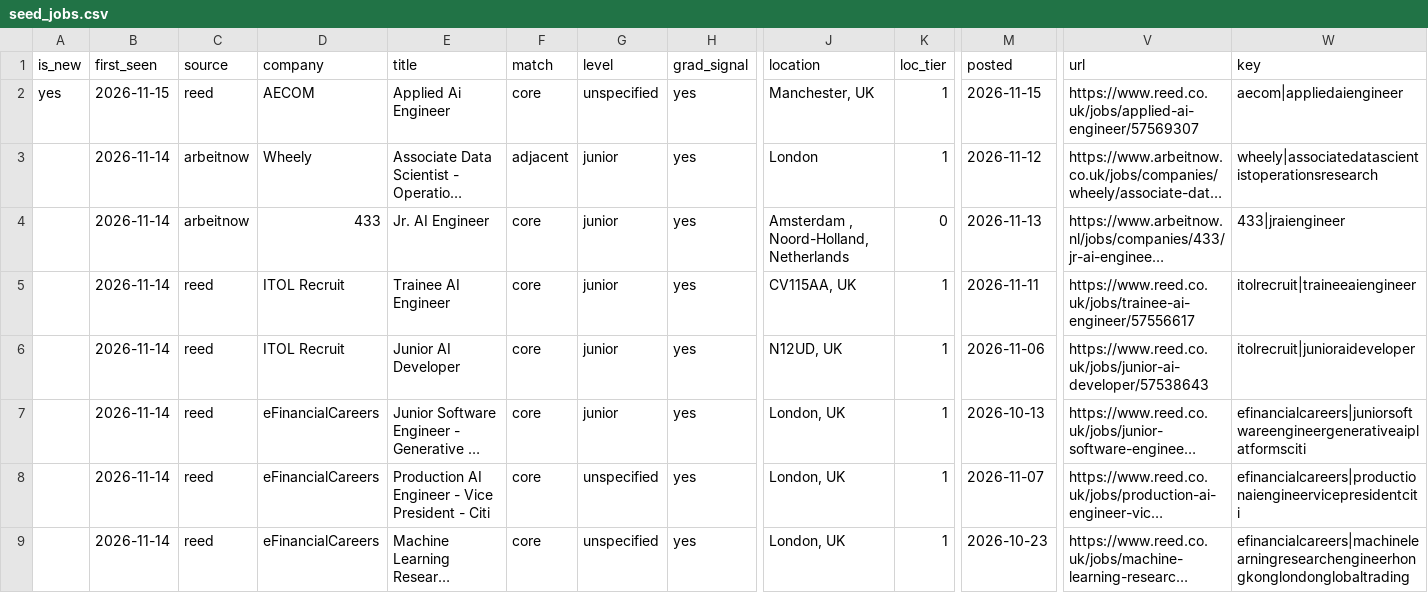
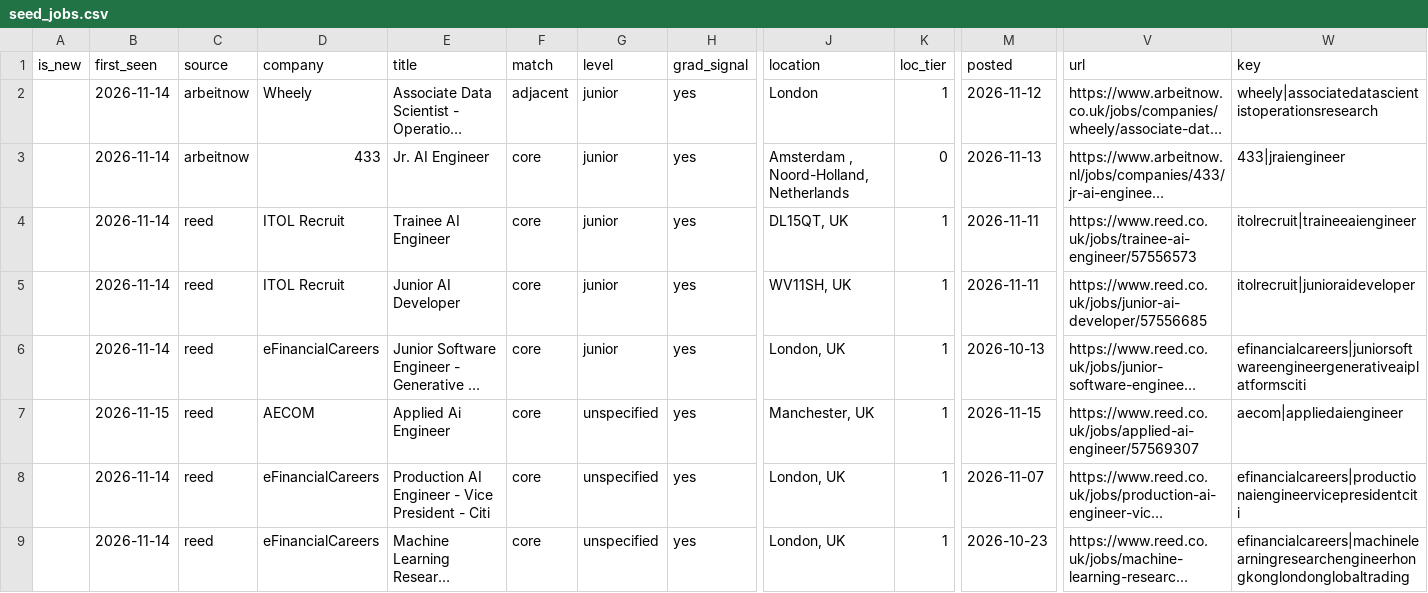
Before and after one commit to t1anzn/seed-scout, a CSV file: docs/seed_jobs.csv, drawn as a sheet; only a part is shown, gaps mark what is left out; long unchanged cells end in …; removed rows and columns are numbered as before the commit, all else as after; rows hold the shown columns only; the diff names each change by its address in the sheet, - before the commit and + after, or states it on an @@ line.

```diff
--- a/docs/seed_jobs.csv
+++ b/docs/seed_jobs.csv
-row 2: yes | 2026-11-15 | reed | AECOM | Applied Ai Engineer | core | unspecified | yes | Manchester, UK | 1 | 2026-11-15 | https://www.reed.co.uk/jobs/applied-ai-engineer/57569307 | aecom|appliedaiengineer
-J4 (location): CV115AA, UK
+J4 (location): DL15QT, UK
-V4 (url): https://www.reed.co.uk/jobs/trainee-ai-engineer/57556617
+V4 (url): https://www.reed.co.uk/jobs/trainee-ai-engineer/57556573
-J5 (location): N12UD, UK
+J5 (location): WV11SH, UK
-M5 (posted): 2026-11-06
+M5 (posted): 2026-11-11
-V5 (url): https://www.reed.co.uk/jobs/junior-ai-developer/57538643
+V5 (url): https://www.reed.co.uk/jobs/junior-ai-developer/57556685
+row 7:  | 2026-11-15 | reed | AECOM | Applied Ai Engineer | core | unspecified | yes | Manchester, UK | 1 | 2026-11-15 | https://www.reed.co.uk/jobs/applied-ai-engineer/57569307 | aecom|appliedaiengineer
```
Also changed, not shown: 2 other files.
